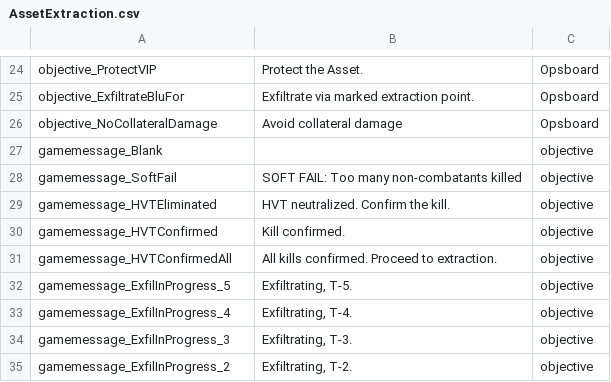
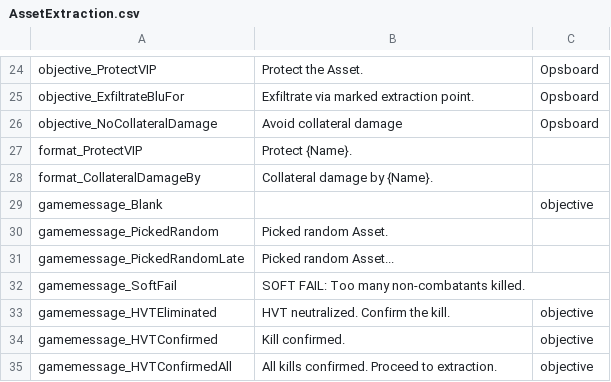
Before and after one commit to Bob-AT/workflow-test-repo, a CSV file: GroundBranch/Content/Localization/GroundBranch/en/AssetExtraction.csv, drawn as a sheet; only a part is shown, gaps mark what is left out; the shorter side is filled out with more unchanged rows; addresses are those after the commit; the diff names each change by its address in the sheet, - before the commit and + after, or states it on an @@ line.

```diff
--- a/GroundBranch/Content/Localization/GroundBranch/en/AssetExtraction.csv
+++ b/GroundBranch/Content/Localization/GroundBranch/en/AssetExtraction.csv
+row 27: format_ProtectVIP | Protect {Name}.
+row 28: format_CollateralDamageBy | Collateral damage by {Name}.
+row 30: gamemessage_PickedRandom | Picked random Asset.
+row 31: gamemessage_PickedRandomLate | Picked random Asset...
-B32: SOFT FAIL: Too many non-combatants killed
+B32: SOFT FAIL: Too many non-combatants killed.
-C32: objective
+C32: (empty)
```
Also changed, not shown: GroundBranch/Content/Localization/GroundBranch/en/KillConfirmed.csv, GroundBranch/Content/Localization/GroundBranch/en/SecurityDetail.csv, 3 other files.
